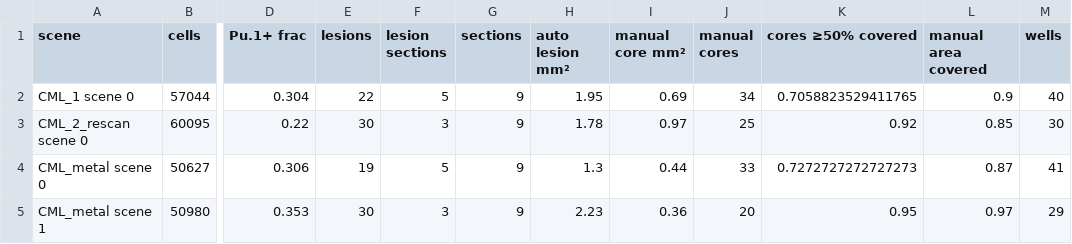
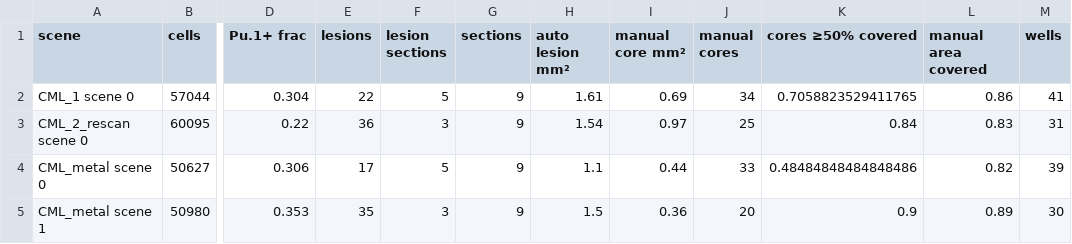
Before and after one commit to christoffermattssonlangseth/lesionSegmenter, a CSV file: results/cohort/cohort_table.csv, drawn as a sheet; only a part is shown, gaps mark what is left out; the diff names each change by its address in the sheet, - before the commit and + after, or states it on an @@ line.

```diff
--- a/results/cohort/cohort_table.csv
+++ b/results/cohort/cohort_table.csv
-H2 (auto lesion mm²): 1.95
+H2 (auto lesion mm²): 1.61
-L2 (manual area covered): 0.9
+L2 (manual area covered): 0.86
-M2 (wells): 40
+M2 (wells): 41
-E3 (lesions): 30
+E3 (lesions): 36
-H3 (auto lesion mm²): 1.78
+H3 (auto lesion mm²): 1.54
-K3 (cores ≥50% covered): 0.92
+K3 (cores ≥50% covered): 0.84
-L3 (manual area covered): 0.85
+L3 (manual area covered): 0.83
-M3 (wells): 30
+M3 (wells): 31
-E4 (lesions): 19
+E4 (lesions): 17
-H4 (auto lesion mm²): 1.3
+H4 (auto lesion mm²): 1.1
-K4 (cores ≥50% covered): 0.7272727272727273
+K4 (cores ≥50% covered): 0.48484848484848486
-L4 (manual area covered): 0.87
+L4 (manual area covered): 0.82
-M4 (wells): 41
+M4 (wells): 39
-E5 (lesions): 30
+E5 (lesions): 35
-H5 (auto lesion mm²): 2.23
+H5 (auto lesion mm²): 1.5
-K5 (cores ≥50% covered): 0.95
+K5 (cores ≥50% covered): 0.9
-L5 (manual area covered): 0.97
+L5 (manual area covered): 0.89
-M5 (wells): 29
+M5 (wells): 30
```
Also changed, not shown: results/cohort/reactions_budget.csv, results/cohort/reactions_budget_alternative.csv, 49 other files.
